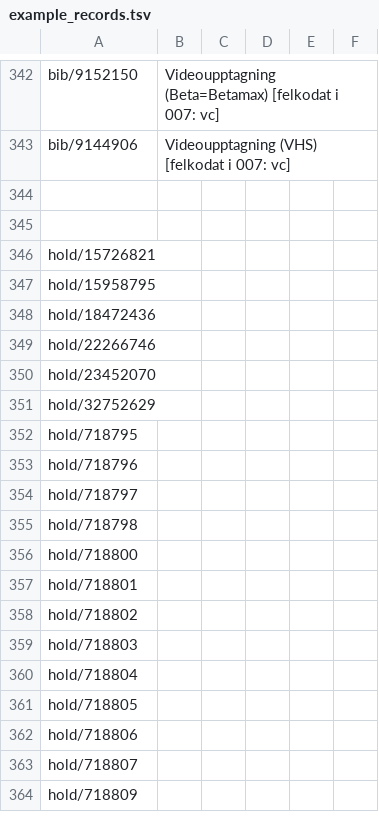
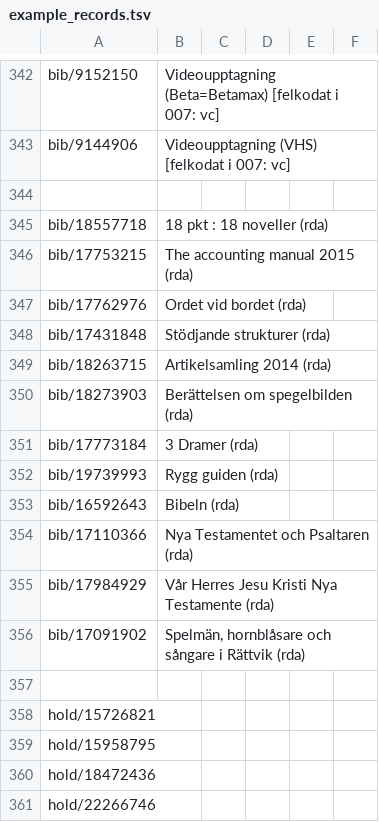
Before and after one commit to libris/librisxl, a TSV file: librisxl-tools/scripts/example_records.tsv, drawn as a sheet; only a part is shown, gaps mark what is left out; the shorter side is filled out with more unchanged rows.

Commit message:
Added bibliographic Rda examples

```diff
--- a/librisxl-tools/scripts/example_records.tsv
+++ b/librisxl-tools/scripts/example_records.tsv
@@ -344,2 +344,14 @@ bib/9144906	Videoupptagning (VHS) [felkodat i 007: vc]
 
+bib/18557718	18 pkt : 18 noveller (rda)
+bib/17753215	The accounting manual 2015 (rda)
+bib/17762976	Ordet vid bordet (rda)
+bib/17431848	Stödjande strukturer (rda)
+bib/18263715	Artikelsamling 2014 (rda)
+bib/18273903	Berättelsen om spegelbilden (rda)
+bib/17773184	3 Dramer (rda)
+bib/19739993	Rygg guiden (rda)
+bib/16592643	Bibeln (rda)
+bib/17110366	Nya Testamentet och Psaltaren (rda)
+bib/17984929	Vår Herres Jesu Kristi Nya Testamente (rda)
+bib/17091902	Spelmän, hornblåsare och sångare i Rättvik (rda)
 
```
